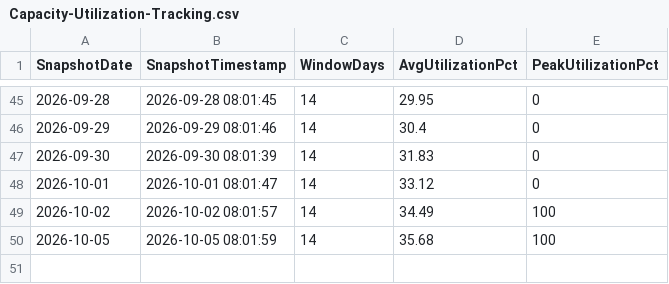
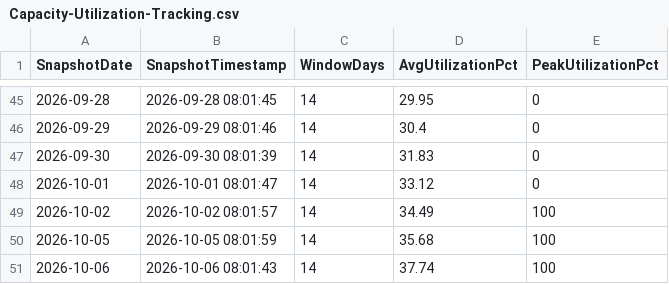
Before and after one commit to SlyFox18/claude-data-projects, a CSV file: projects/fabric-monitoring/documentation/Capacity-Utilization-Tracking.csv, drawn as a sheet; only a part is shown, gaps mark what is left out.

Commit message:
Auto-update: post-pipeline monitoring 2026-10-06
Scheduled task: Run-PostPipeline-Monitoring
- Refresh history logged
- Data freshness checked
- CU usage updated
- Dashboard regenerated

```diff
--- a/projects/fabric-monitoring/documentation/Capacity-Utilization-Tracking.csv
+++ b/projects/fabric-monitoring/documentation/Capacity-Utilization-Tracking.csv
@@ -50 +50,2 @@
 "2026-10-05","2026-10-05 08:01:59","14","35.68","100"
+"2026-10-06","2026-10-06 08:01:43","14","37.74","100"
```
Also changed, not shown: projects/fabric-monitoring/documentation/Dataflow-Freshness-Report.csv, 9 other files.
